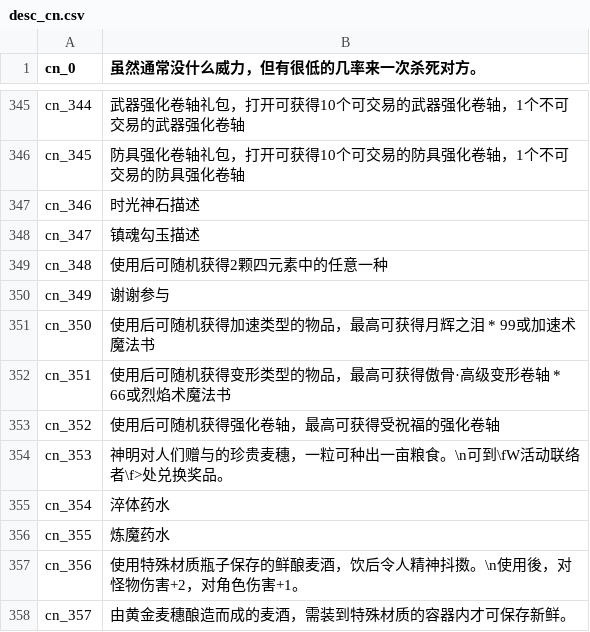
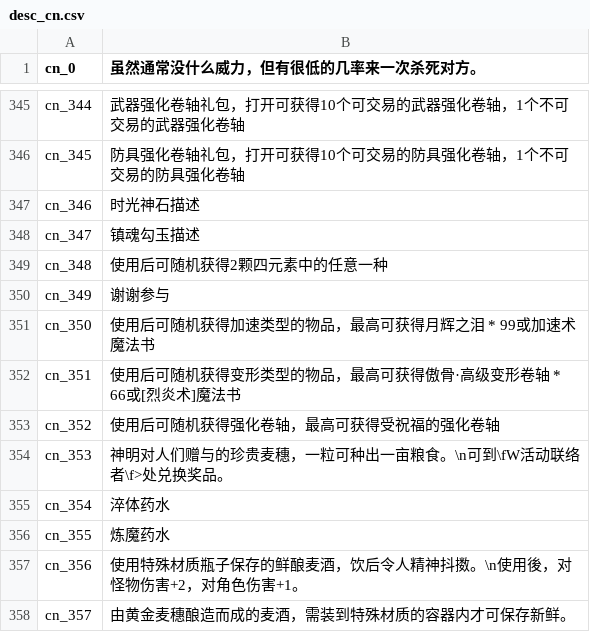
Before and after one commit to oberon-wu/teon-lang, a CSV file: desc/desc_cn.csv, drawn as a sheet; only a part is shown, gaps mark what is left out.

```diff
--- a/desc/desc_cn.csv
+++ b/desc/desc_cn.csv
@@ -351,3 +351,3 @@ cn_349,"谢谢参与"
 cn_350,"使用后可随机获得加速类型的物品，最高可获得月辉之泪 * 99或加速术魔法书"
-cn_351,"使用后可随机获得变形类型的物品，最高可获得傲骨·高级变形卷轴 * 66或烈焰术魔法书"
+cn_351,"使用后可随机获得变形类型的物品，最高可获得傲骨·高级变形卷轴 * 66或[烈炎术]魔法书"
 cn_352,"使用后可随机获得强化卷轴，最高可获得受祝福的强化卷轴"
```
Also changed, not shown: desc/desc_tw.csv.
